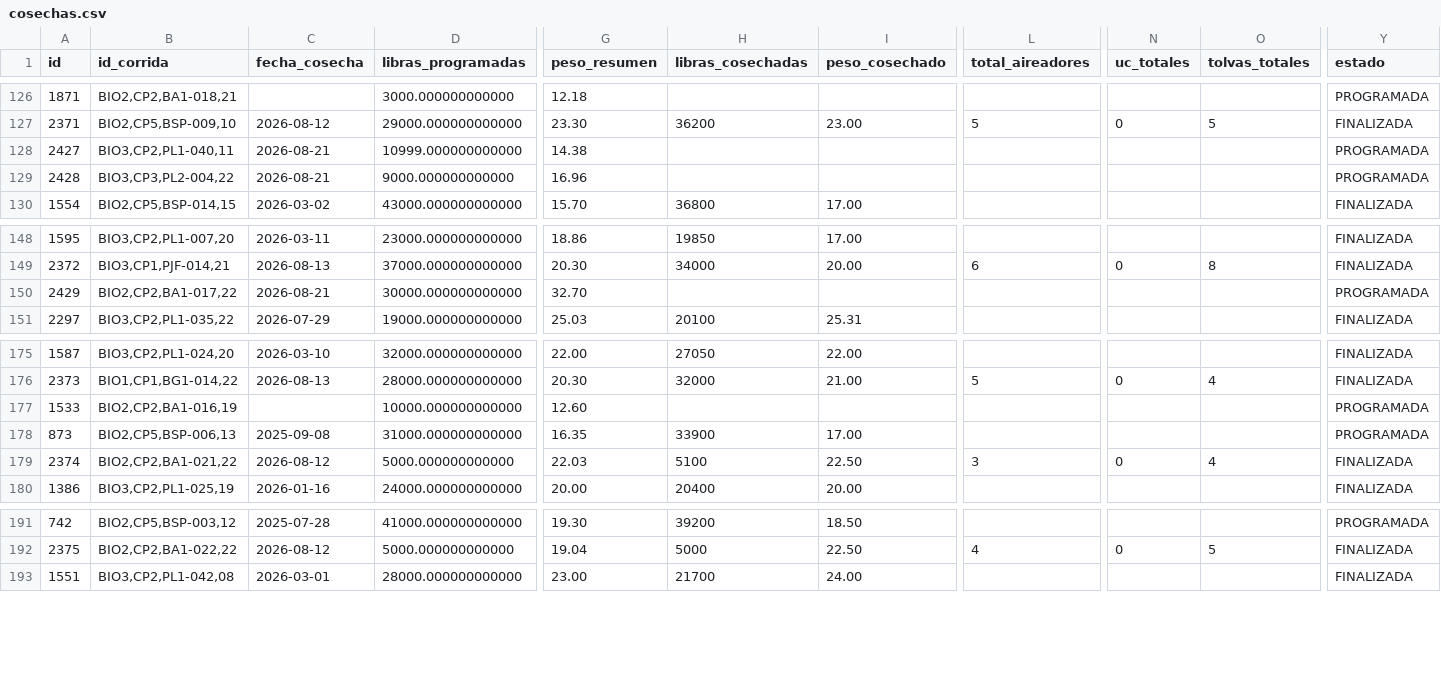
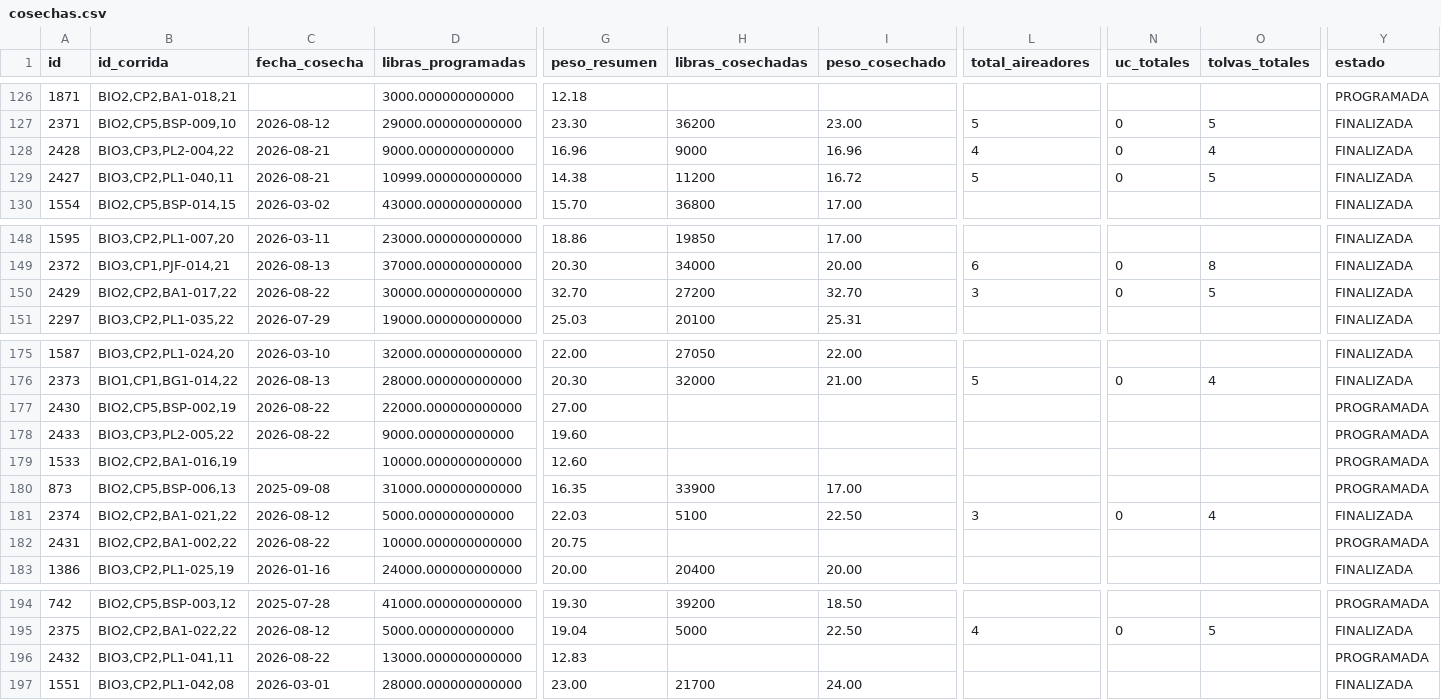
Before and after one commit to gipsonrosadoz95/g_pino, a CSV file: cosechas.csv, drawn as a sheet; only a part is shown, gaps mark what is left out; removed rows and columns are numbered as before the commit, all else as after; rows hold the shown columns only; the diff names each change by its address in the sheet, - before the commit and + after, or states it on an @@ line.

```diff
--- a/cosechas.csv
+++ b/cosechas.csv
-row 128: 2427 | BIO3,CP2,PL1-040,11 | 2026-08-21 | 10999.000000000000 | 14.38 |  |  |  |  |  | PROGRAMADA
-H128 (libras_cosechadas): (empty)
+H128 (libras_cosechadas): 9000
-I128 (peso_cosechado): (empty)
+I128 (peso_cosechado): 16.96
-L128 (total_aireadores): (empty)
+L128 (total_aireadores): 4
-N128 (uc_totales): (empty)
+N128 (uc_totales): 0
-O128 (tolvas_totales): (empty)
+O128 (tolvas_totales): 4
-Y128 (estado): PROGRAMADA
+Y128 (estado): FINALIZADA
+row 129: 2427 | BIO3,CP2,PL1-040,11 | 2026-08-21 | 10999.000000000000 | 14.38 | 11200 | 16.72 | 5 | 0 | 5 | FINALIZADA
-C150 (fecha_cosecha): 2026-08-21
+C150 (fecha_cosecha): 2026-08-22
-H150 (libras_cosechadas): (empty)
+H150 (libras_cosechadas): 27200
-I150 (peso_cosechado): (empty)
+I150 (peso_cosechado): 32.70
-L150 (total_aireadores): (empty)
+L150 (total_aireadores): 3
-N150 (uc_totales): (empty)
+N150 (uc_totales): 0
-O150 (tolvas_totales): (empty)
+O150 (tolvas_totales): 5
-Y150 (estado): PROGRAMADA
+Y150 (estado): FINALIZADA
+row 177: 2430 | BIO2,CP5,BSP-002,19 | 2026-08-22 | 22000.000000000000 | 27.00 |  |  |  |  |  | PROGRAMADA
+row 178: 2433 | BIO3,CP3,PL2-005,22 | 2026-08-22 | 9000.000000000000 | 19.60 |  |  |  |  |  | PROGRAMADA
+row 182: 2431 | BIO2,CP2,BA1-002,22 | 2026-08-22 | 10000.000000000000 | 20.75 |  |  |  |  |  | PROGRAMADA
+row 196: 2432 | BIO3,CP2,PL1-041,11 | 2026-08-22 | 13000.000000000000 | 12.83 |  |  |  |  |  | PROGRAMADA
```
Also changed, not shown: 2 other files.
